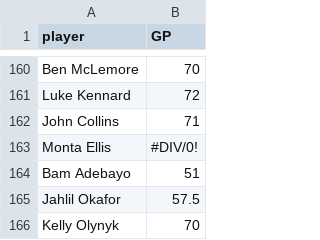
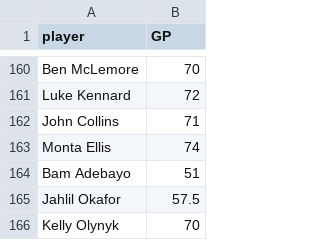
Before and after one commit to bibzzzz/theswishcheese, a CSV file: gp_table.csv, drawn as a sheet; only a part is shown, gaps mark what is left out.

Commit message:
updated GP table issue

```diff
--- a/gp_table.csv
+++ b/gp_table.csv
@@ -162,3 +162,3 @@ Luke Kennard,72
 John Collins,71
-Monta Ellis,#DIV/0!
+Monta Ellis,74
 Bam Adebayo,51
```
